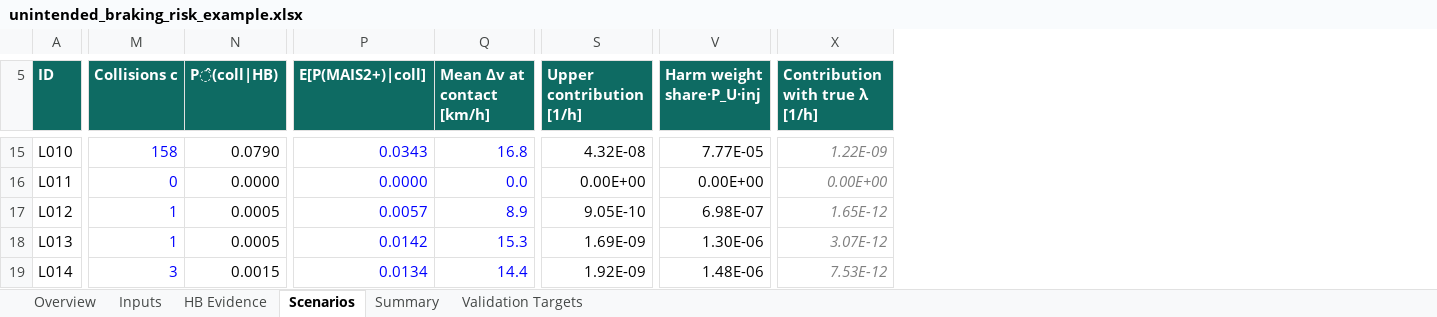
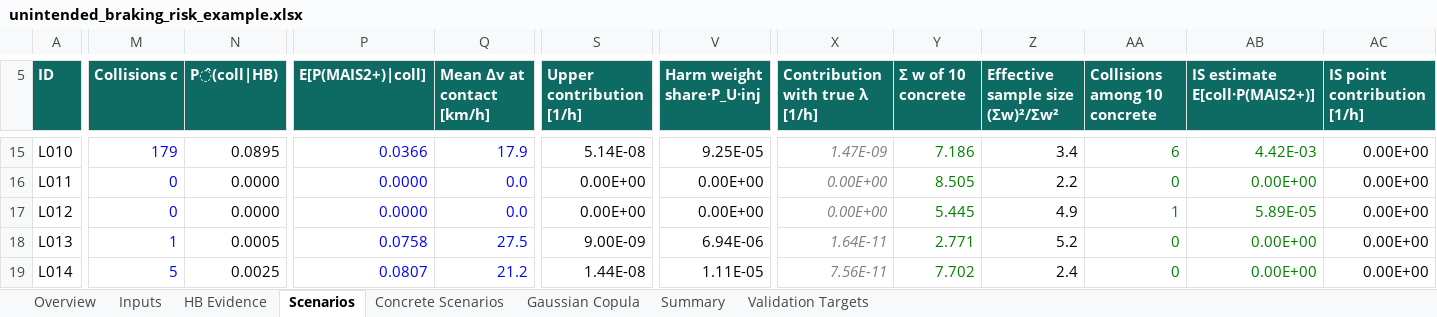
Before and after one commit to dfeldmann-bot/sotif-risk-course, an Excel workbook: tools/unintended_braking_risk_example.xlsx, sheet Scenarios, drawn as a sheet; only a part is shown, gaps mark what is left out; values as stored, in another font and other column widths than the file's, no borders; the diff covers the shown part only; the diff names each change by its address in the sheet, - before the commit and + after, or states it on an @@ line.

```diff
--- a/tools/unintended_braking_risk_example.xlsx (sheet Scenarios)
+++ b/tools/unintended_braking_risk_example.xlsx (sheet Scenarios)
+sheet tab: Concrete Scenarios
+sheet tab: Gaussian Copula
+column Y (Σ w of 10 concrete), rows 15-19: 7.186 | 8.505 | 5.445 | 2.771 | 7.702
+column Z (Effective sample size (Σw)²/Σw²), rows 15-19: 3.4 | 2.2 | 4.9 | 5.2 | 2.4
+column AA (Collisions among 10 concrete), rows 15-19: 6 | 0 | 1 | 0 | 0
+column AB (IS estimate E[coll·P(MAIS2+)]), rows 15-19: 4.42E-03 | 0.00E+00 | 5.89E-05 | 0.00E+00 | 0.00E+00
+column AC (IS point contribution [1/h]), rows 15-19: all 0.00E+00
-M15 (Collisions c): 158
+M15 (Collisions c): 179
-N15 (P̂(coll|HB)): 0.0790
+N15 (P̂(coll|HB)): 0.0895
-P15 (E[P(MAIS2+)|coll]): 0.0343
+P15 (E[P(MAIS2+)|coll]): 0.0366
-Q15 (Mean Δv at contact [km/h]): 16.8
+Q15 (Mean Δv at contact [km/h]): 17.9
-S15 (Upper contribution [1/h]): 4.32E-08
+S15 (Upper contribution [1/h]): 5.14E-08
-V15 (Harm weight share·P_U·inj): 7.77E-05
+V15 (Harm weight share·P_U·inj): 9.25E-05
-X15 (Contribution with true λ [1/h]): 1.22E-09
+X15 (Contribution with true λ [1/h]): 1.47E-09
-M17 (Collisions c): 1
+M17 (Collisions c): 0
-N17 (P̂(coll|HB)): 0.0005
+N17 (P̂(coll|HB)): 0.0000
-P17 (E[P(MAIS2+)|coll]): 0.0057
+P17 (E[P(MAIS2+)|coll]): 0.0000
-Q17 (Mean Δv at contact [km/h]): 8.9
+Q17 (Mean Δv at contact [km/h]): 0.0
-S17 (Upper contribution [1/h]): 9.05E-10
+S17 (Upper contribution [1/h]): 0.00E+00
-V17 (Harm weight share·P_U·inj): 6.98E-07
+V17 (Harm weight share·P_U·inj): 0.00E+00
-X17 (Contribution with true λ [1/h]): 1.65E-12
+X17 (Contribution with true λ [1/h]): 0.00E+00
-P18 (E[P(MAIS2+)|coll]): 0.0142
+P18 (E[P(MAIS2+)|coll]): 0.0758
-Q18 (Mean Δv at contact [km/h]): 15.3
+Q18 (Mean Δv at contact [km/h]): 27.5
-S18 (Upper contribution [1/h]): 1.69E-09
+S18 (Upper contribution [1/h]): 9.00E-09
-V18 (Harm weight share·P_U·inj): 1.30E-06
+V18 (Harm weight share·P_U·inj): 6.94E-06
-X18 (Contribution with true λ [1/h]): 3.07E-12
+X18 (Contribution with true λ [1/h]): 1.64E-11
-M19 (Collisions c): 3
+M19 (Collisions c): 5
-N19 (P̂(coll|HB)): 0.0015
+N19 (P̂(coll|HB)): 0.0025
-P19 (E[P(MAIS2+)|coll]): 0.0134
+P19 (E[P(MAIS2+)|coll]): 0.0807
-Q19 (Mean Δv at contact [km/h]): 14.4
+Q19 (Mean Δv at contact [km/h]): 21.2
-S19 (Upper contribution [1/h]): 1.92E-09
+S19 (Upper contribution [1/h]): 1.44E-08
-V19 (Harm weight share·P_U·inj): 1.48E-06
+V19 (Harm weight share·P_U·inj): 1.11E-05
-X19 (Contribution with true λ [1/h]): 7.53E-12
+X19 (Contribution with true λ [1/h]): 7.56E-11
```
Also changed, not shown: 549 edited cells elsewhere in this sheet, sheet Validation Targets, sheet Summary, sheet HB Evidence, sheet Inputs, sheet Overview, 2 other files.
